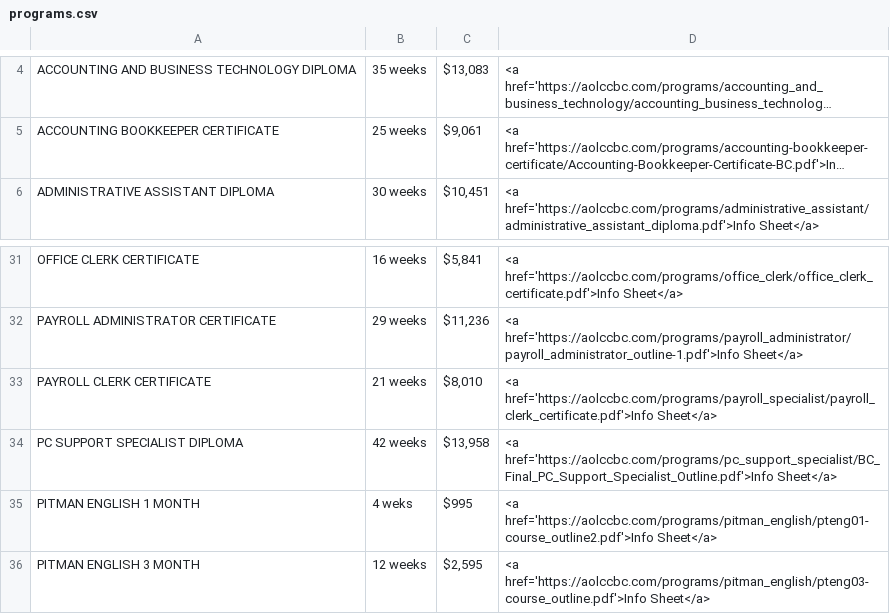
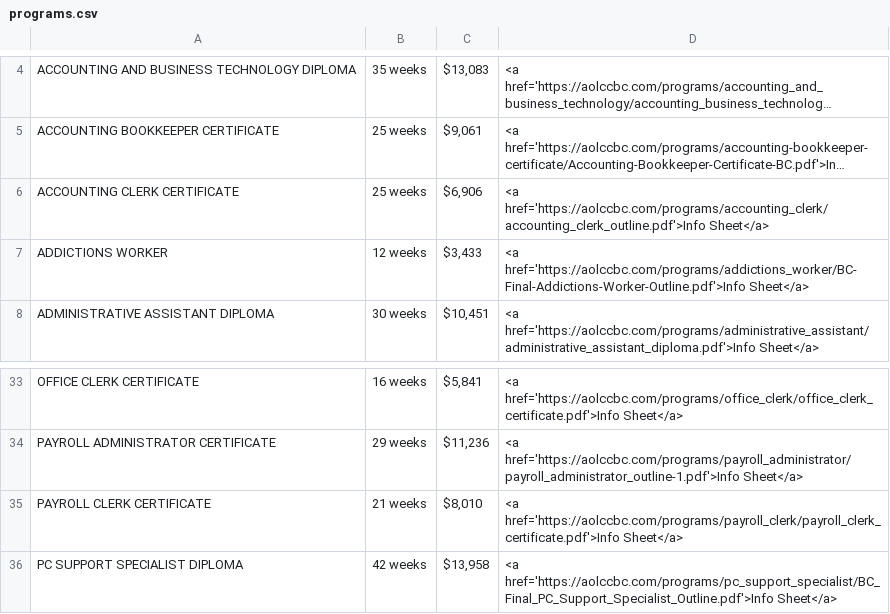
Before and after one commit to fireball8931/aolccbc.com, a CSV file: www/programs/agencies/programs.csv, drawn as a sheet; only a part is shown, gaps mark what is left out; the shorter side is filled out with more unchanged rows; long unchanged cells end in …; addresses are those after the commit; the diff names each change by its address in the sheet, - before the commit and + after, or states it on an @@ line.

Commit message:
Updated Links and Added missing programs

```diff
--- a/www/programs/agencies/programs.csv
+++ b/www/programs/agencies/programs.csv
+row 6: ACCOUNTING CLERK CERTIFICATE | 25 weeks | $6,906 | <a href='https://aolccbc.com/programs/accounting_clerk/accounting_clerk_outline.pdf'>Info Sheet</a>
+row 7: ADDICTIONS WORKER | 12 weeks | $3,433 | <a href='https://aolccbc.com/programs/addictions_worker/BC-Final-Addictions-Worker-Outline.pdf'>Info Sheet</a>
-D35: <a href='https://aolccbc.com/programs/payroll_specialist/payroll_clerk_certificate.pdf'>Info Sheet</a>
+D35: <a href='https://aolccbc.com/programs/payroll_clerk/payroll_clerk_certificate.pdf'>Info Sheet</a>
```
